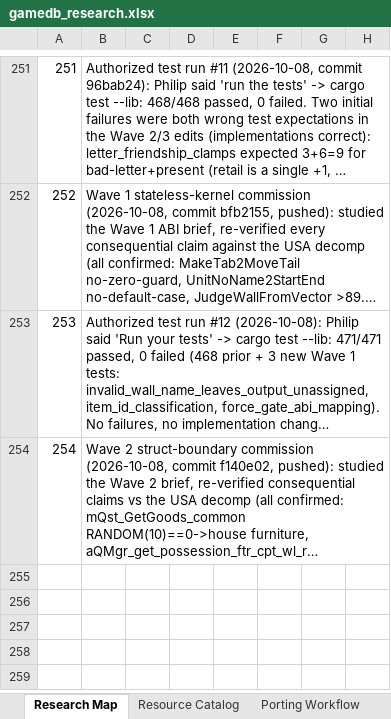
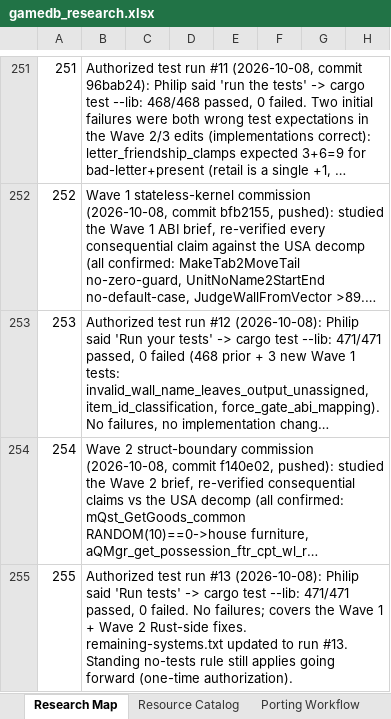
Before and after one commit to himan1372/rustimal-crossing, an Excel workbook: gamedb_research.xlsx, sheet Research Map, drawn as a sheet; only a part is shown, gaps mark what is left out; long unchanged cells end in …; values as stored, in another font and other column widths than the file's, no borders; the diff names each change by its address in the sheet, - before the commit and + after, or states it on an @@ line.

Commit message:
Workbook: row 255 (test run #13, 471/471)

```diff
--- a/gamedb_research.xlsx (sheet Research Map)
+++ b/gamedb_research.xlsx (sheet Research Map)
+row 255: 255 | Authorized test run #13 (2026-10-08): Philip said 'Run tests' -> cargo test --lib: 471/471 passed, 0 failed. No failures; covers the Wave 1 + Wave 2 Rust-side fixes. remaining-systems.txt updated to run #13. Standing no-tests rule still applies going forward (one-time authorization).
```
